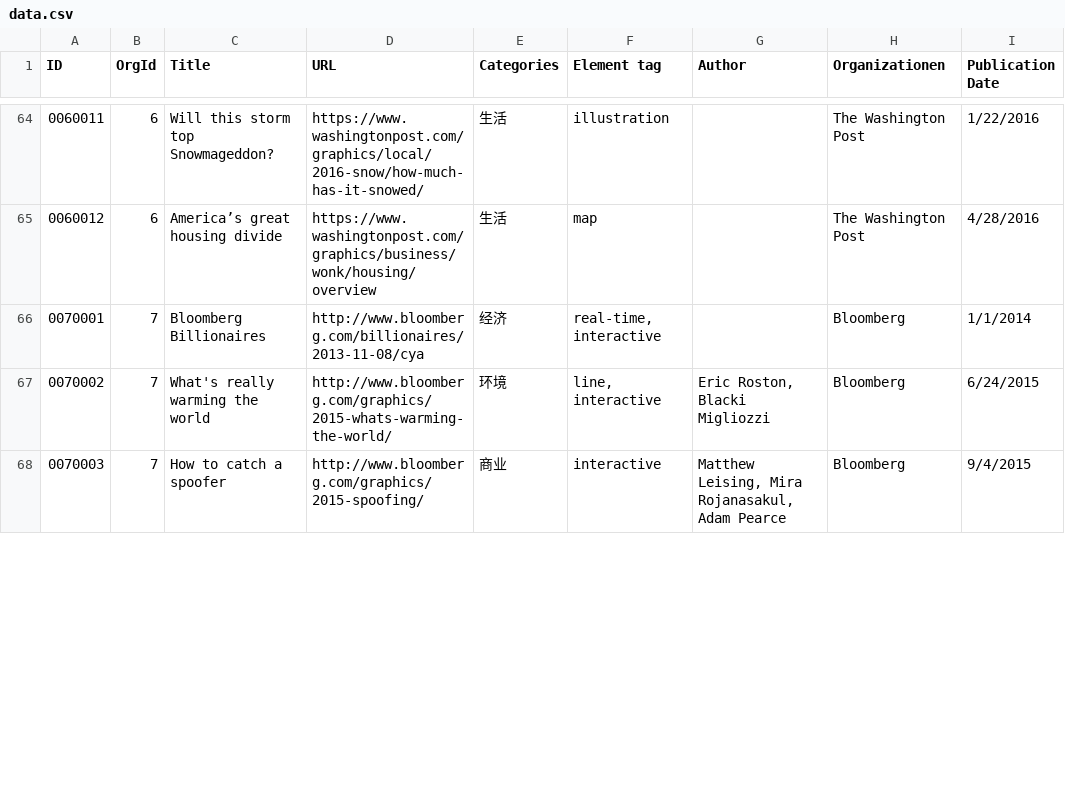
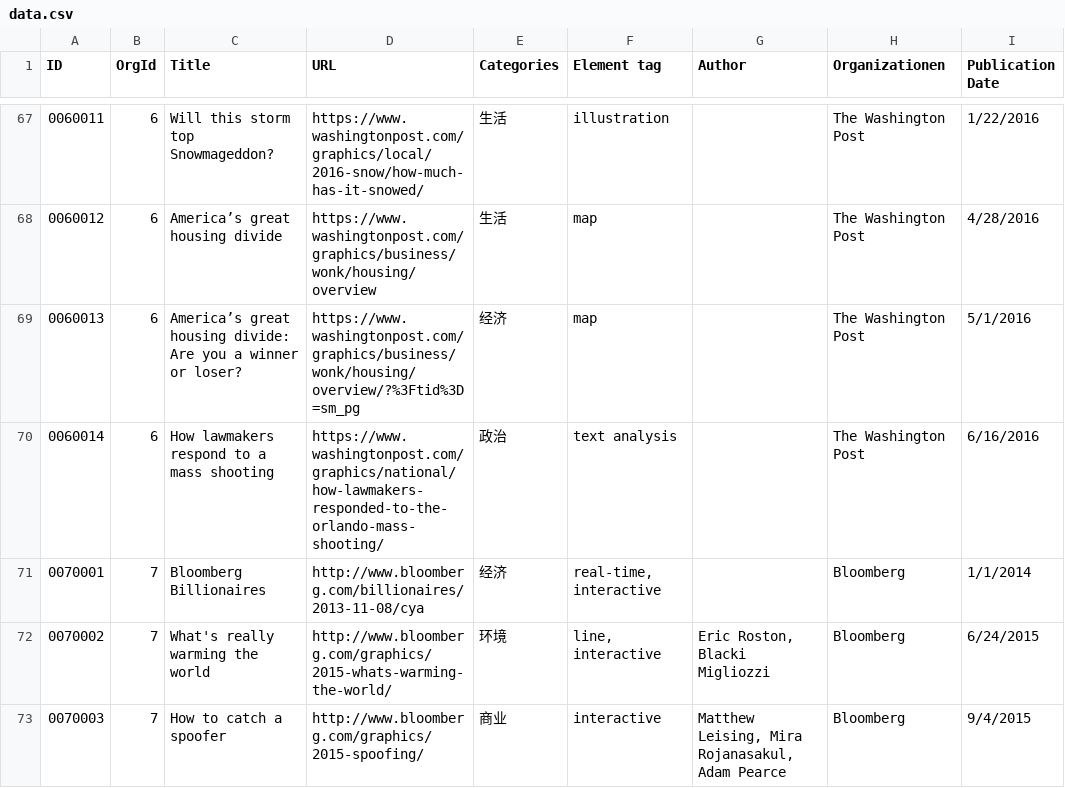
Before and after one commit to shujianbu/DJShowcases, a CSV file: app/data/data.csv, drawn as a sheet; only a part is shown, gaps mark what is left out; the diff covers the shown part only; the diff names each change by its address in the sheet, - before the commit and + after, or states it on an @@ line.

Commit message:
update: new case

```diff
--- a/app/data/data.csv
+++ b/app/data/data.csv
+row 69: 0060013 | 6 | America’s great housing divide: Are you a winner or loser? | https://www.washingtonpost.com/graphics/business/wonk/housing/overview/?%3Ftid%3D=sm_pg | 经济 | map |  | The Washington Post | 5/1/2016
+row 70: 0060014 | 6 | How lawmakers respond to a mass shooting | https://www.washingtonpost.com/graphics/national/how-lawmakers-responded-to-the-orlando-mass-shooting/ | 政治 | text analysis |  | The Washington Post | 6/16/2016
```
Also changed, not shown: 10 added rows and 2 edited cells elsewhere in this file.
